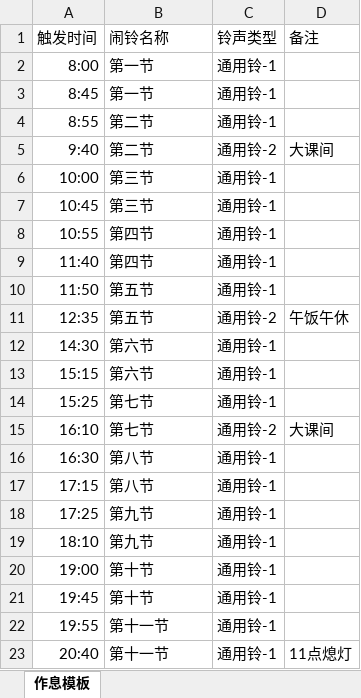
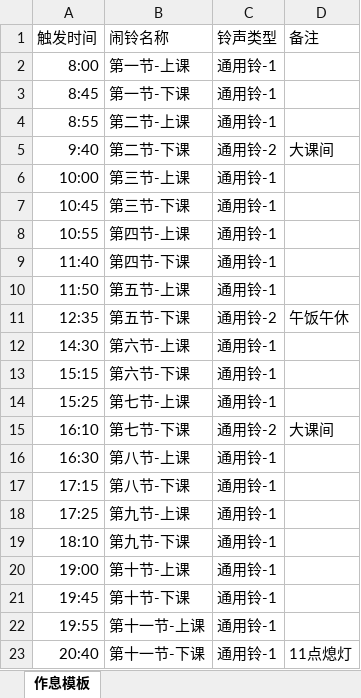
Before and after one commit to Juna3066/study-alarm-system, an Excel workbook: config-info/河南理工大学-秋季-作息时间表.xlsx, sheet 作息模板, drawn as a sheet; values as stored, in another font and other column widths than the file's, no borders; the diff names each change by its address in the sheet, - before the commit and + after, or states it on an @@ line.

Commit message:
config

```diff
--- a/config-info/河南理工大学-秋季-作息时间表.xlsx (sheet 作息模板)
+++ b/config-info/河南理工大学-秋季-作息时间表.xlsx (sheet 作息模板)
-B2 (闹铃名称): 第一节
+B2 (闹铃名称): 第一节-上课
-B3 (闹铃名称): 第一节
+B3 (闹铃名称): 第一节-下课
-B4 (闹铃名称): 第二节
+B4 (闹铃名称): 第二节-上课
-B5 (闹铃名称): 第二节
+B5 (闹铃名称): 第二节-下课
-B6 (闹铃名称): 第三节
+B6 (闹铃名称): 第三节-上课
-B7 (闹铃名称): 第三节
+B7 (闹铃名称): 第三节-下课
-B8 (闹铃名称): 第四节
+B8 (闹铃名称): 第四节-上课
-B9 (闹铃名称): 第四节
+B9 (闹铃名称): 第四节-下课
-B10 (闹铃名称): 第五节
+B10 (闹铃名称): 第五节-上课
-B11 (闹铃名称): 第五节
+B11 (闹铃名称): 第五节-下课
-B12 (闹铃名称): 第六节
+B12 (闹铃名称): 第六节-上课
-B13 (闹铃名称): 第六节
+B13 (闹铃名称): 第六节-下课
-B14 (闹铃名称): 第七节
+B14 (闹铃名称): 第七节-上课
-B15 (闹铃名称): 第七节
+B15 (闹铃名称): 第七节-下课
-B16 (闹铃名称): 第八节
+B16 (闹铃名称): 第八节-上课
-B17 (闹铃名称): 第八节
+B17 (闹铃名称): 第八节-下课
-B18 (闹铃名称): 第九节
+B18 (闹铃名称): 第九节-上课
-B19 (闹铃名称): 第九节
+B19 (闹铃名称): 第九节-下课
-B20 (闹铃名称): 第十节
+B20 (闹铃名称): 第十节-上课
-B21 (闹铃名称): 第十节
+B21 (闹铃名称): 第十节-下课
-B22 (闹铃名称): 第十一节
+B22 (闹铃名称): 第十一节-上课
-B23 (闹铃名称): 第十一节
+B23 (闹铃名称): 第十一节-下课
```
Also changed, not shown: 1 other file.
